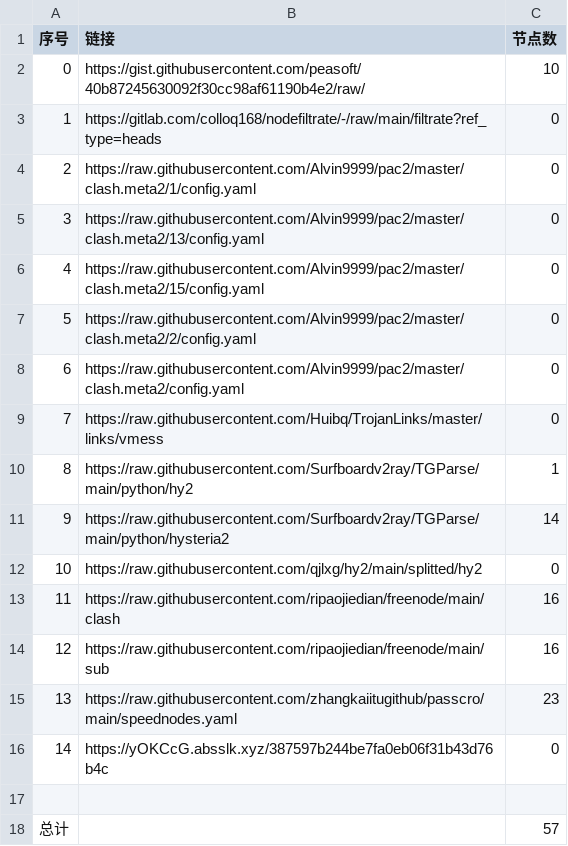
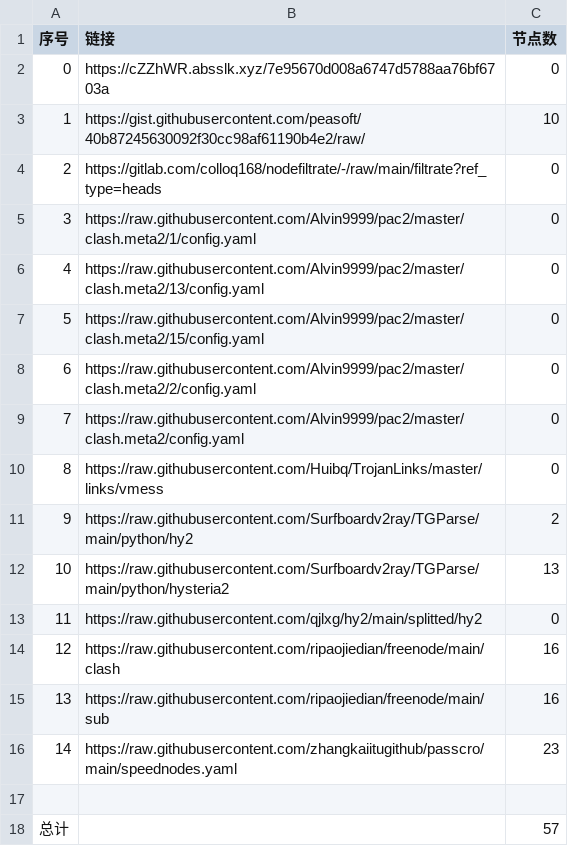
Before and after one commit to AlabasterStone/NoMoreWalls, a CSV file: list_result.csv, drawn as a sheet; removed rows and columns are numbered as before the commit, all else as after; the diff names each change by its address in the sheet, - before the commit and + after, or states it on an @@ line.

```diff
--- a/list_result.csv
+++ b/list_result.csv
+row 2: 0 | https://cZZhWR.absslk.xyz/7e95670d008a6747d5788aa76bf6703a | 0
@@ column A (序号) renumbered between rows 3 and 16 @@
-C11 (节点数): 1
+C11 (节点数): 2
-C12 (节点数): 14
+C12 (节点数): 13
-row 16: 14 | https://yOKCcG.absslk.xyz/387597b244be7fa0eb06f31b43d76b4c | 0
```
Also changed, not shown: 15 other files.
